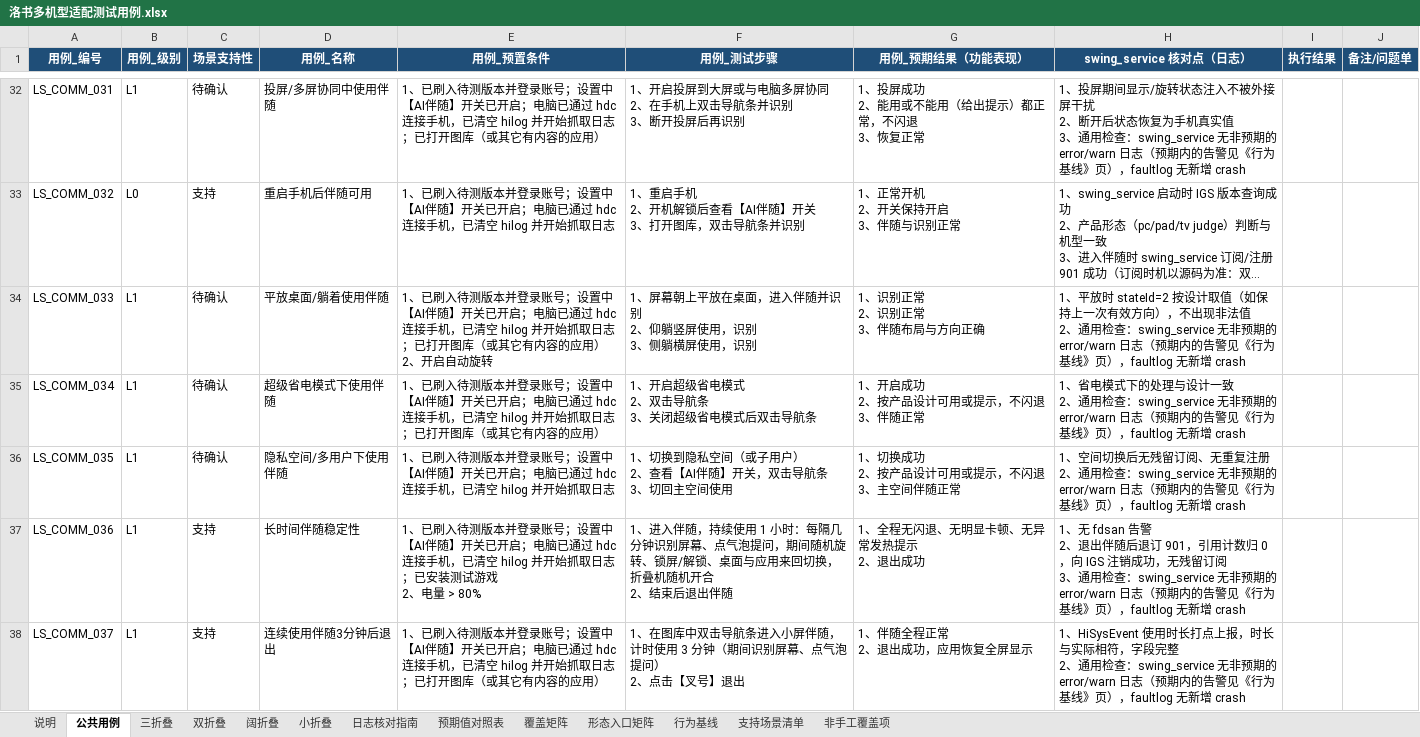
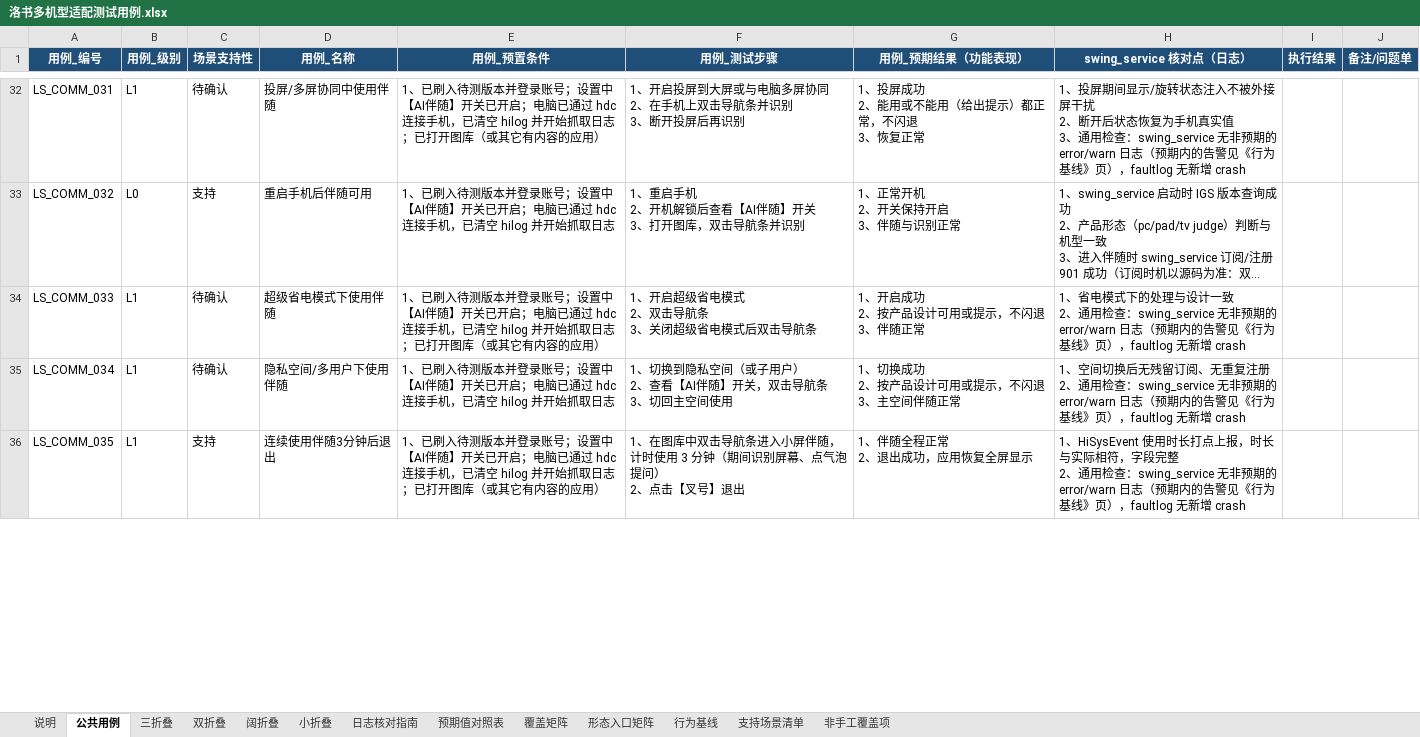
Before and after one commit to xiaxiansong/AsyncSvr, an Excel workbook: docs/luoshu/洛书多机型适配测试用例.xlsx, sheet 公共用例, drawn as a sheet; only a part is shown, gaps mark what is left out; long unchanged cells end in …; values as stored, in another font and other column widths than the file's, no borders; removed rows and columns are numbered as before the commit, all else as after; ↵ is a line break in a cell; the diff covers the shown part only; the diff names each change by its address in the sheet, - before the commit and + after, or states it on an @@ line.

```diff
--- a/docs/luoshu/洛书多机型适配测试用例.xlsx (sheet 公共用例)
+++ b/docs/luoshu/洛书多机型适配测试用例.xlsx (sheet 公共用例)
-D34 (用例_名称): 平放桌面/躺着使用伴随
+D34 (用例_名称): 超级省电模式下使用伴随
-E34 (用例_预置条件): …的应用） ↵ 2、开启自动旋转
+E34 (用例_预置条件): …的应用）
-F34 (用例_测试步骤): 1、屏幕朝上平放在桌面，进入伴随并识别 ↵ 2、仰躺竖屏使用，识别 ↵ 3、侧躺横屏使用，识别
+F34 (用例_测试步骤): 1、开启超级省电模式 ↵ 2、双击导航条 ↵ 3、关闭超级省电模式后双击导航条
-G34 (用例_预期结果（功能表现）): 1、识别正常 ↵ 2、识别正常 ↵ 3、伴随布局与方向正确
+G34 (用例_预期结果（功能表现）): 1、开启成功 ↵ 2、按产品设计可用或提示，不闪退 ↵ 3、伴随正常
-H34 (swing_service 核对点（日志）): 1、平放时 stateId=2 按设计取值（如保持上一次有效方向），不出现非法值 ↵ 2、通…
+H34 (swing_service 核对点（日志）): 1、省电模式下的处理与设计一致 ↵ 2、通…
-D35 (用例_名称): 超级省电模式下使用伴随
+D35 (用例_名称): 隐私空间/多用户下使用伴随
-E35 (用例_预置条件): …抓取日志；已打开图库（或其它有内容的应用）
+E35 (用例_预置条件): …抓取日志
-F35 (用例_测试步骤): 1、开启超级省电模式 ↵ 2、双击导航条 ↵ 3、关闭超级省电模式后双击导航条
+F35 (用例_测试步骤): 1、切换到隐私空间（或子用户） ↵ 2、查看【AI伴随】开关，双击导航条 ↵ 3、切回主空间使用
-G35 (用例_预期结果（功能表现）): 1、开启成功 ↵ 2、按产品设计可用或提示，不闪退 ↵ 3、伴随正常
+G35 (用例_预期结果（功能表现）): 1、切换成功 ↵ 2、按产品设计可用或提示，不闪退 ↵ 3、主空间伴随正常
-H35 (swing_service 核对点（日志）): 1、省电模式下的处理与设计一致 ↵ 2、通…
+H35 (swing_service 核对点（日志）): 1、空间切换后无残留订阅、无重复注册 ↵ 2、通…
-row 36: LS_COMM_035 | L1 | 待确认 | 隐私空间/多用户下使用伴随 | 1、已刷入待测版本并登录账号；设置中【AI伴随】开关已开启；电脑已通过 hdc 连接手机，已清空 hilog 并开始抓取日志 | 1、切换到隐私空间（或子用户） ↵ 2、查看【AI伴随】开关，双击导航条 ↵ 3、切回主空间使用 | 1、切换成功 ↵ 2、按产品设计可用或提示，不闪退 ↵ 3、主空间伴随正常 | 1、空间切换后无残留订阅、无重复注册 ↵ 2、通用检查：swing_service 无非预期的 error/warn 日志（预期内的告警见《行为基线》页），faultlog 无新增 crash
-row 37: LS_COMM_036 | L1 | 支持 | 长时间伴随稳定性 | 1、已刷入待测版本并登录账号；设置中【AI伴随】开关已开启；电脑已通过 hdc 连接手机，已清空 hilog 并开始抓取日志；已安装测试游戏 ↵ 2、电量 > 80% | 1、进入伴随，持续使用 1 小时：每隔几分钟识别屏幕、点气泡提问，期间随机旋转、锁屏/解锁、桌面与应用来回切换，折叠机随机开合 ↵ 2、结束后退出伴随 | 1、全程无闪退、无明显卡顿、无异常发热提示 ↵ 2、退出成功 | 1、无 fdsan 告警 ↵ 2、退出伴随后退订 901，引用计数归 0，向 IGS 注销成功，无残留订阅 ↵ 3、通用检查：swing_service 无非预期的 error/warn 日志（预期内的告警见《行为基线》页），faultlog 无新增 crash
-A36 (用例_编号): LS_COMM_037
+A36 (用例_编号): LS_COMM_035
```
Also changed, not shown: 12 edited cells elsewhere in this sheet, sheet 覆盖矩阵, sheet 阔折叠, sheet 小折叠, sheet 三折叠, sheet 支持场景清单, sheet 双折叠, 3 other files.
